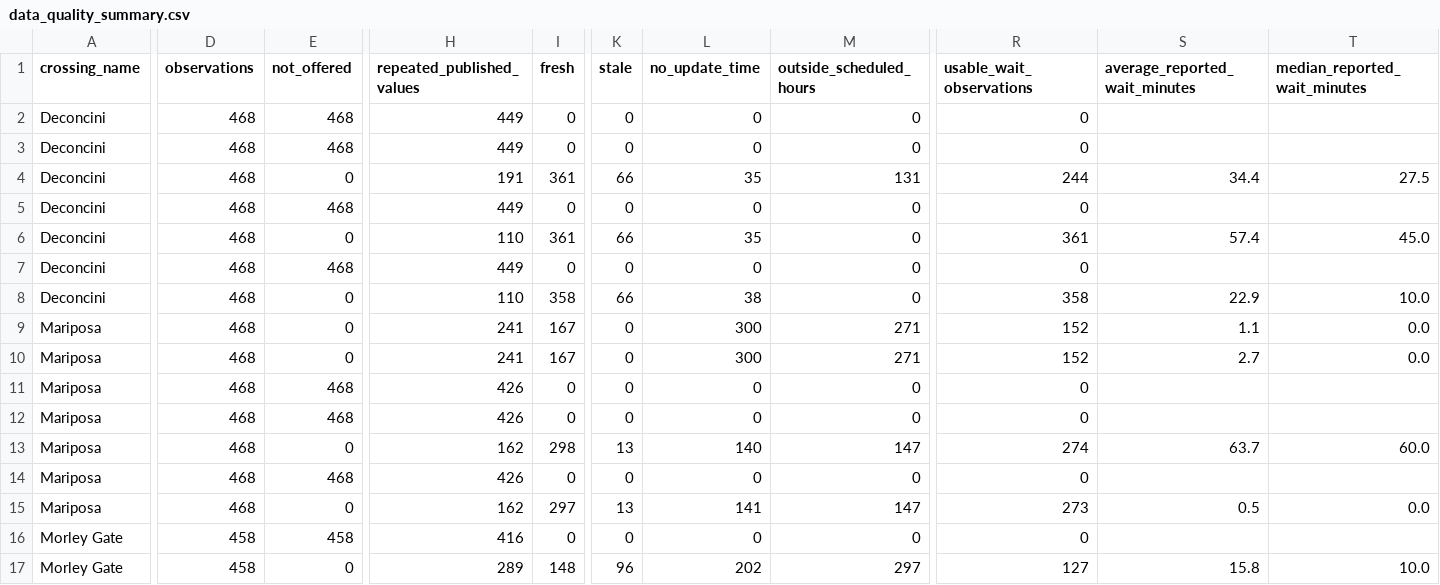
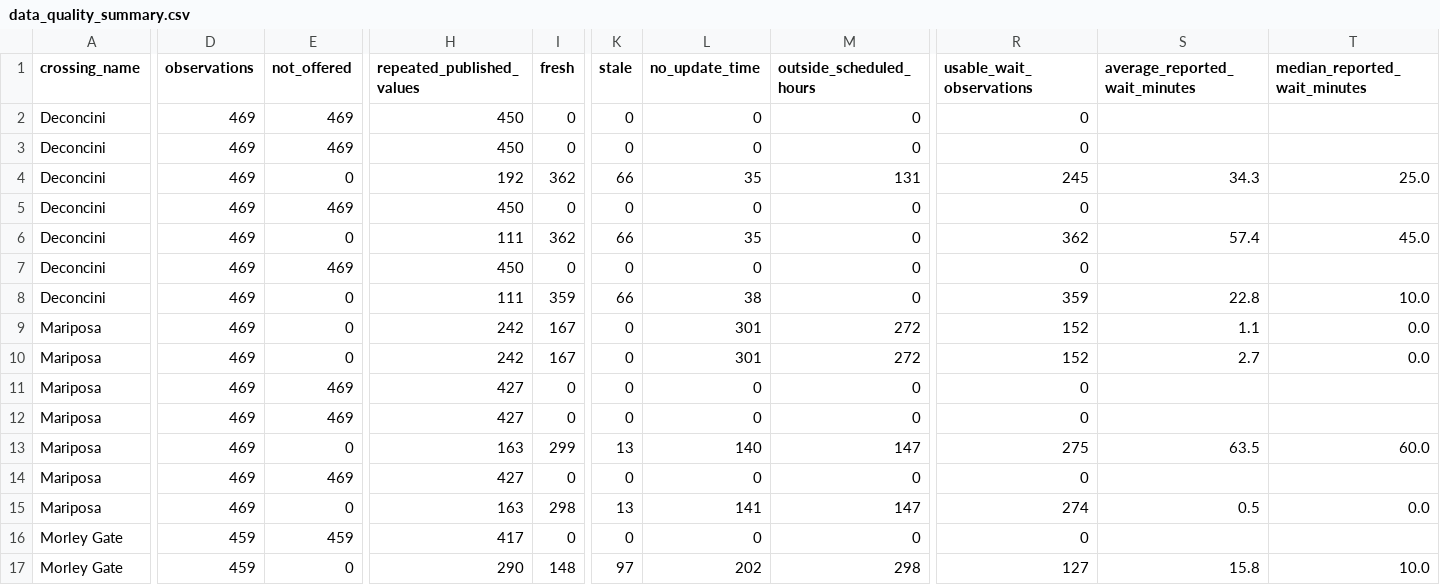
Before and after one commit to marlaconrad/nogales-border-research, a CSV file: reports/data_quality_summary.csv, drawn as a sheet; only a part is shown, gaps mark what is left out; the diff names each change by its address in the sheet, - before the commit and + after, or states it on an @@ line.

```diff
--- a/reports/data_quality_summary.csv
+++ b/reports/data_quality_summary.csv
-D2:D15 (observations): 468
+D2:D15 (observations): 469
-E2:E3 (not_offered): 468
+E2:E3 (not_offered): 469
-H2:H3 (repeated_published_values): 449
+H2:H3 (repeated_published_values): 450
-H4 (repeated_published_values): 191
+H4 (repeated_published_values): 192
-I4 (fresh): 361
+I4 (fresh): 362
-R4 (usable_wait_observations): 244
+R4 (usable_wait_observations): 245
-S4 (average_reported_wait_minutes): 34.4
+S4 (average_reported_wait_minutes): 34.3
-T4 (median_reported_wait_minutes): 27.5
+T4 (median_reported_wait_minutes): 25.0
-E5 (not_offered): 468
+E5 (not_offered): 469
-H5 (repeated_published_values): 449
+H5 (repeated_published_values): 450
-H6 (repeated_published_values): 110
+H6 (repeated_published_values): 111
-I6 (fresh): 361
+I6 (fresh): 362
-R6 (usable_wait_observations): 361
+R6 (usable_wait_observations): 362
-E7 (not_offered): 468
+E7 (not_offered): 469
-H7 (repeated_published_values): 449
+H7 (repeated_published_values): 450
-H8 (repeated_published_values): 110
+H8 (repeated_published_values): 111
-I8 (fresh): 358
+I8 (fresh): 359
-R8 (usable_wait_observations): 358
+R8 (usable_wait_observations): 359
-S8 (average_reported_wait_minutes): 22.9
+S8 (average_reported_wait_minutes): 22.8
-H9:H10 (repeated_published_values): 241
+H9:H10 (repeated_published_values): 242
-L9:L10 (no_update_time): 300
+L9:L10 (no_update_time): 301
-M9:M10 (outside_scheduled_hours): 271
+M9:M10 (outside_scheduled_hours): 272
-E11:E12 (not_offered): 468
+E11:E12 (not_offered): 469
-H11:H12 (repeated_published_values): 426
+H11:H12 (repeated_published_values): 427
-H13 (repeated_published_values): 162
+H13 (repeated_published_values): 163
-I13 (fresh): 298
+I13 (fresh): 299
-R13 (usable_wait_observations): 274
+R13 (usable_wait_observations): 275
-S13 (average_reported_wait_minutes): 63.7
+S13 (average_reported_wait_minutes): 63.5
-E14 (not_offered): 468
+E14 (not_offered): 469
-H14 (repeated_published_values): 426
+H14 (repeated_published_values): 427
-H15 (repeated_published_values): 162
+H15 (repeated_published_values): 163
-I15 (fresh): 297
+I15 (fresh): 298
-R15 (usable_wait_observations): 273
+R15 (usable_wait_observations): 274
-D16:D17 (observations): 458
+D16:D17 (observations): 459
-E16 (not_offered): 458
+E16 (not_offered): 459
-H16 (repeated_published_values): 416
+H16 (repeated_published_values): 417
-H17 (repeated_published_values): 289
+H17 (repeated_published_values): 290
-K17 (stale): 96
+K17 (stale): 97
-M17 (outside_scheduled_hours): 297
+M17 (outside_scheduled_hours): 298
```
Also changed, not shown: 1 other file.
